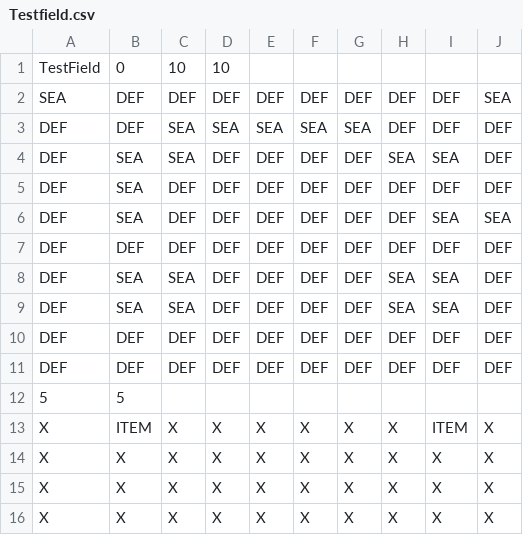
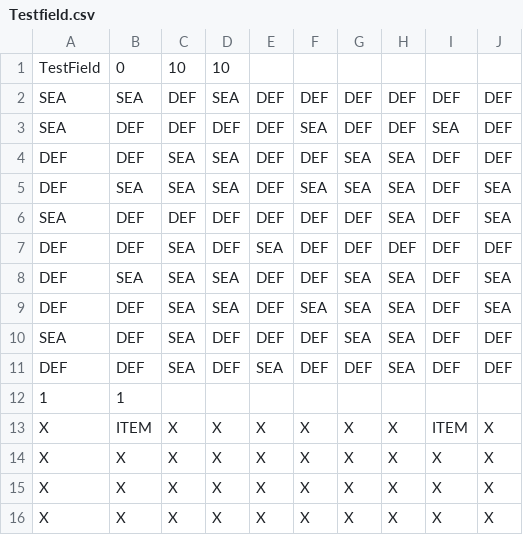
Before and after one commit to ZenShouko/JRPG-Solution, a CSV file: JRPG-Project/Levels/Testfield.csv, drawn as a sheet; only a part is shown; the diff covers the shown part only.

```diff
--- a/JRPG-Project/Levels/Testfield.csv
+++ b/JRPG-Project/Levels/Testfield.csv
@@ -1,13 +1,13 @@
 TestField;0;10;10
-SEA;DEF;DEF;DEF;DEF;DEF;DEF;DEF;DEF;SEA
-DEF;DEF;SEA;SEA;SEA;SEA;SEA;DEF;DEF;DEF
-DEF;SEA;SEA;DEF;DEF;DEF;DEF;SEA;SEA;DEF
-DEF;SEA;DEF;DEF;DEF;DEF;DEF;DEF;DEF;DEF
-DEF;SEA;DEF;DEF;DEF;DEF;DEF;DEF;SEA;SEA
-DEF;DEF;DEF;DEF;DEF;DEF;DEF;DEF;DEF;DEF
-DEF;SEA;SEA;DEF;DEF;DEF;DEF;SEA;SEA;DEF
-DEF;SEA;SEA;DEF;DEF;DEF;DEF;SEA;SEA;DEF
-DEF;DEF;DEF;DEF;DEF;DEF;DEF;DEF;DEF;DEF
-DEF;DEF;DEF;DEF;DEF;DEF;DEF;DEF;DEF;DEF
-5;5
+SEA;SEA;DEF;SEA;DEF;DEF;DEF;DEF;DEF;DEF
+SEA;DEF;DEF;DEF;DEF;SEA;DEF;DEF;SEA;DEF
+DEF;DEF;SEA;SEA;DEF;DEF;SEA;SEA;DEF;DEF
+DEF;SEA;SEA;SEA;DEF;SEA;SEA;SEA;DEF;SEA
+SEA;DEF;DEF;DEF;DEF;DEF;DEF;SEA;DEF;SEA
+DEF;DEF;SEA;DEF;SEA;DEF;DEF;DEF;DEF;DEF
+DEF;SEA;SEA;SEA;DEF;DEF;SEA;SEA;DEF;SEA
+DEF;DEF;SEA;SEA;DEF;SEA;SEA;SEA;DEF;SEA
+SEA;DEF;SEA;DEF;DEF;DEF;SEA;SEA;DEF;DEF
+DEF;DEF;SEA;DEF;SEA;DEF;DEF;SEA;DEF;DEF
+1;1
 X;ITEM;X;X;X;X;X;X;ITEM;X
```
Also changed, not shown: 8 edited cells elsewhere in this file, JRPG-Project/bin/Debug/Levels/Testfield.csv, 9 other files.
